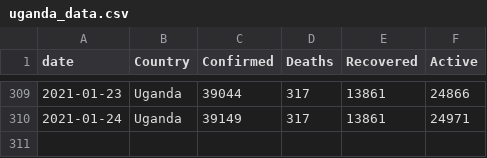
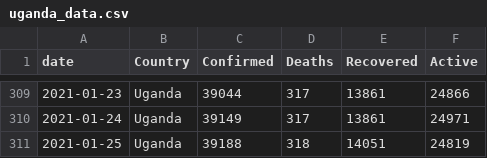
Before and after one commit to TJMusiitwa/UG-Covid19-Dashboard, a CSV file: uganda_data.csv, drawn as a sheet; only a part is shown, gaps mark what is left out.

```diff
--- a/uganda_data.csv
+++ b/uganda_data.csv
@@ -310 +310,2 @@ date,Country,Confirmed,Deaths,Recovered,Active
 2021-01-24,Uganda,39149,317,13861,24971
+2021-01-25,Uganda,39188,318,14051,24819
```
